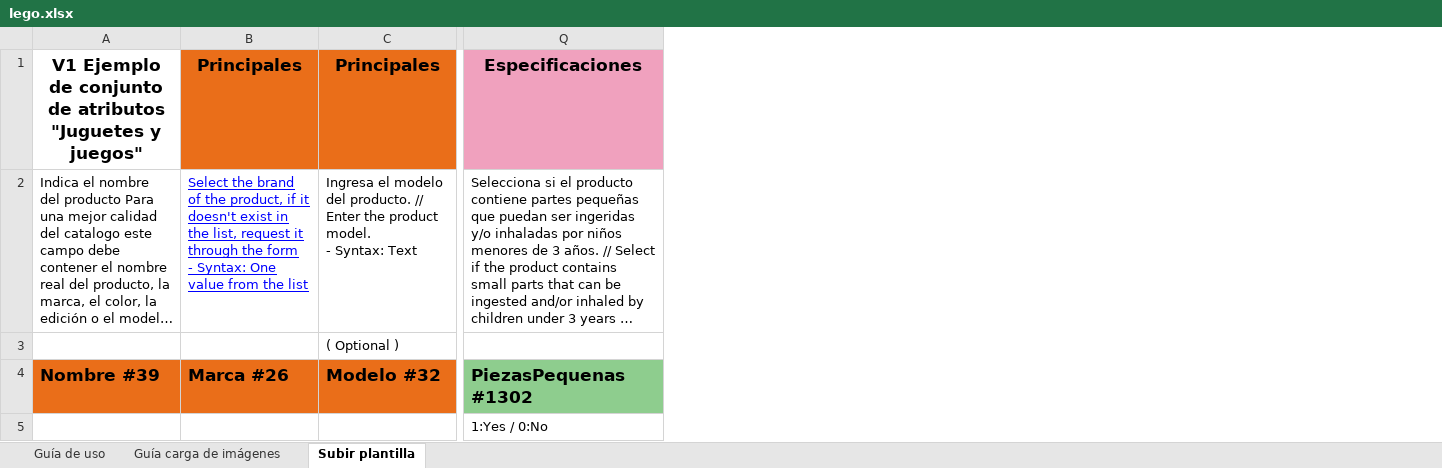
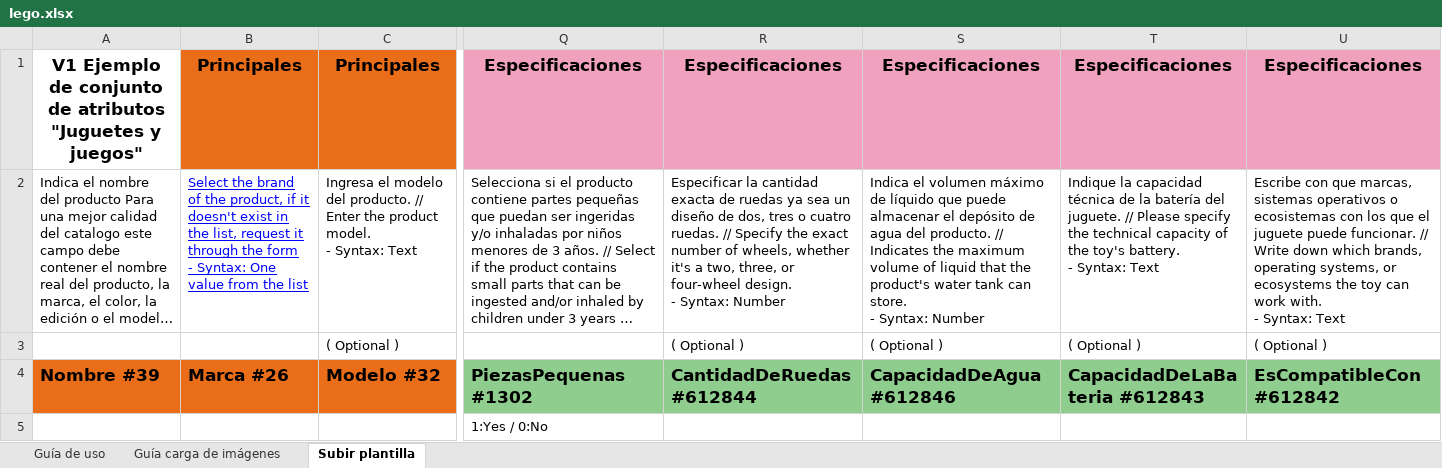
Before and after one commit to diomenes666/Calford-import, an Excel workbook: plantillas_falabella/lego.xlsx, sheet Subir plantilla, drawn as a sheet; only a part is shown, gaps mark what is left out; long unchanged cells end in …; values as stored, in another font and other column widths than the file's, no borders; ↵ is a line break in a cell; the diff names each change by its address in the sheet, - before the commit and + after, or states it on an @@ line.

```diff
--- a/plantillas_falabella/lego.xlsx (sheet Subir plantilla)
+++ b/plantillas_falabella/lego.xlsx (sheet Subir plantilla)
+column R, rows 1-4: Especificaciones | Especificar la cantidad exacta de ruedas ya sea un diseño de dos, tres o cuatro ruedas. // Specify the exact number of wheels, whether it's a two, three, or four-wheel design. ↵ - Syntax: Number | ( Optional ) | CantidadDeRuedas #612844
+column S, rows 1-4: Especificaciones | Indica el volumen máximo de líquido que puede almacenar el depósito de agua del producto. // Indicates the maximum volume of liquid that the product's water tank can store. ↵ - Syntax: Number | ( Optional ) | CapacidadDeAgua #612846
+column T, rows 1-4: Especificaciones | Indique la capacidad técnica de la batería del juguete. // Please specify the technical capacity of the toy's battery. ↵ - Syntax: Text | ( Optional ) | CapacidadDeLaBateria #612843
+column U, rows 1-4: Especificaciones | Escribe con que marcas, sistemas operativos o ecosistemas con los que el juguete puede funcionar. // Write down which brands, operating systems, or ecosystems the toy can work with. ↵ - Syntax: Text | ( Optional ) | EsCompatibleCon #612842
```
Also changed, not shown: charts or pictures, plantillas_falabella/peluches.xlsx, plantillas_falabella/pijamas.xlsx, 5 other files.
